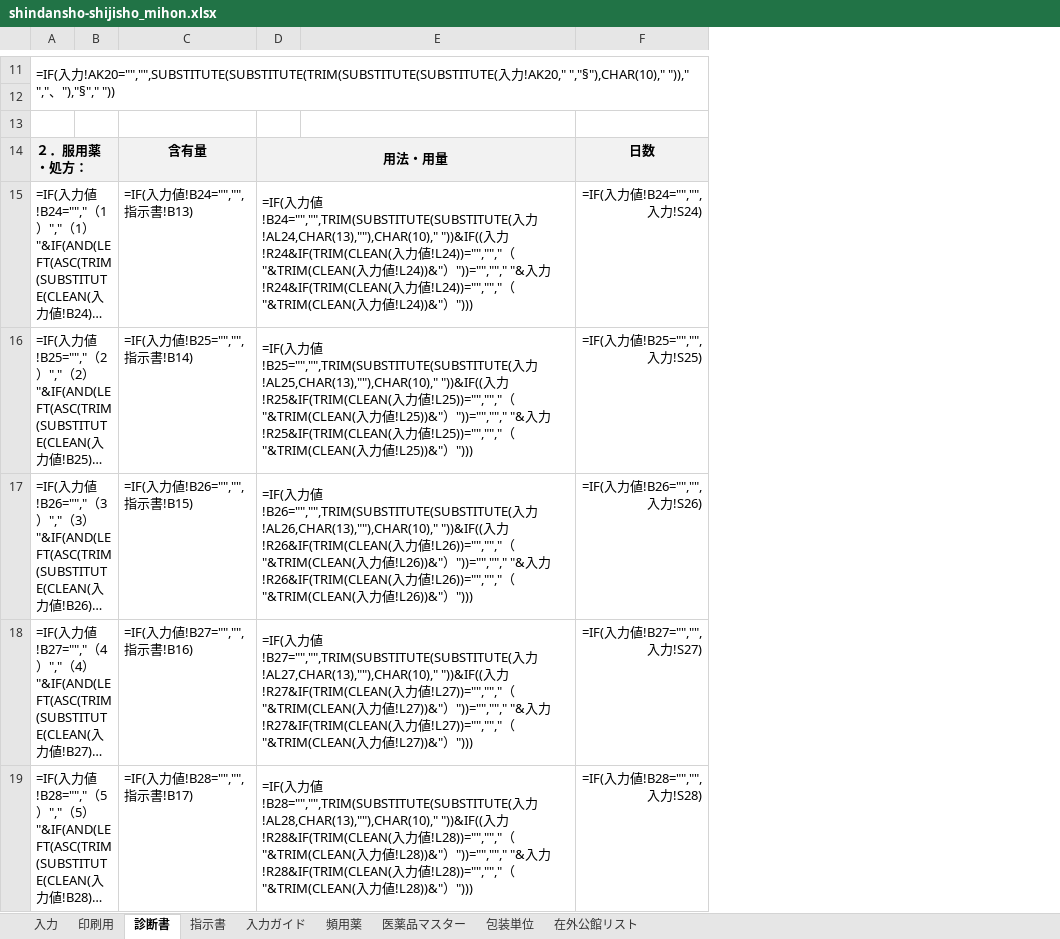
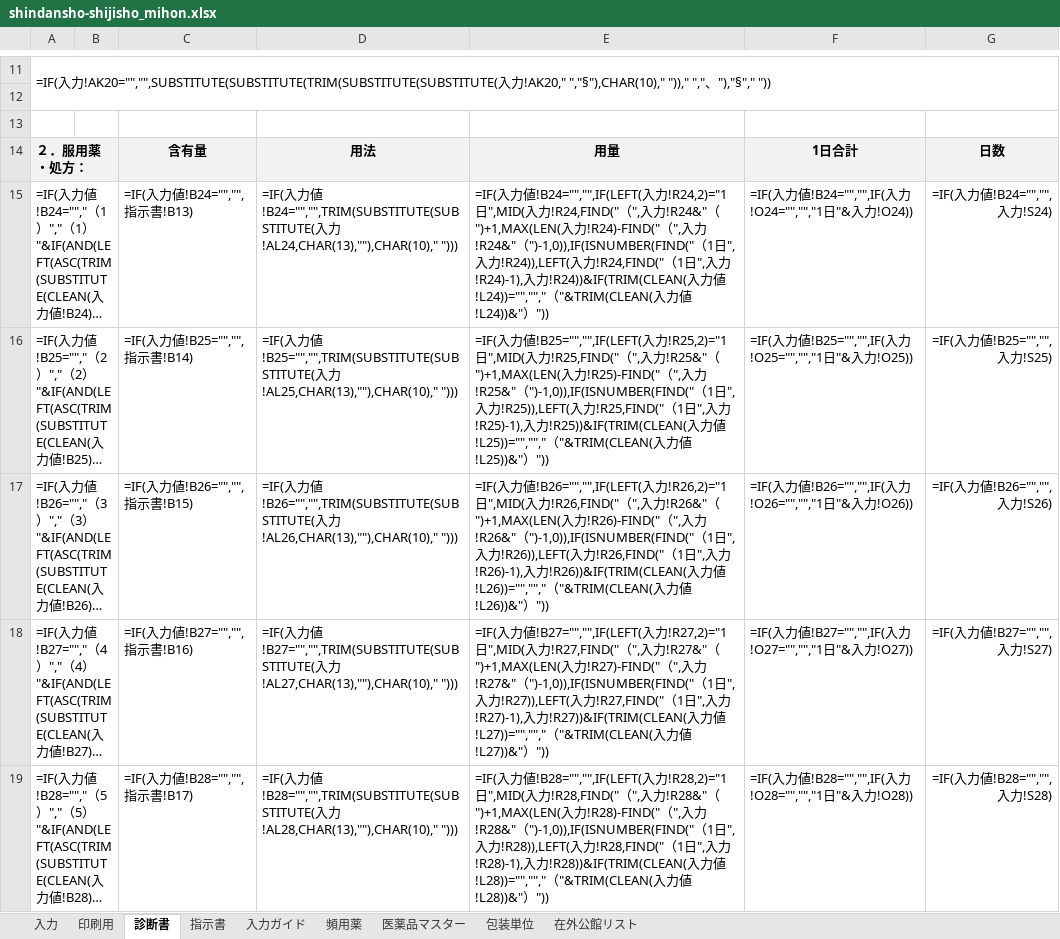
Before and after one commit to ysk713/-, an Excel workbook: shindansho-excel/shindansho-shijisho_mihon.xlsx, sheet 診断書, drawn as a sheet; only a part is shown, gaps mark what is left out; long unchanged cells end in …; values as stored, in another font and other column widths than the file's, no borders; formulas without a stored value are shown as written; conditional formats not drawn; removed rows and columns are numbered as before the commit, all else as after; the diff covers the shown part only; the diff names each change by its address in the sheet, - before the commit and + after, or states it on an @@ line.

```diff
--- a/shindansho-excel/shindansho-shijisho_mihon.xlsx (sheet 診断書)
+++ b/shindansho-excel/shindansho-shijisho_mihon.xlsx (sheet 診断書)
-column D, rows 14-19: 用法・用量 | =IF(入力値!B24="","",TRIM(SUBSTITUTE(SUBSTITUTE(入力!AL24,CHAR(13),""),CHAR(10)," "))&IF((入力!R24&IF(TRIM(CLEAN(入力値!L24))="","","（"&TRIM(CLEAN(入力値!L24))&"）"))="",""," "&入力!R24&IF(TRIM(CLEAN(入力値!L24))="","","（"&TRIM(CLEAN(入力値!L24))&"）"))) | =IF(入力値!B25="","",TRIM(SUBSTITUTE(SUBSTITUTE(入力!AL25,CHAR(13),""),CHAR(10)," "))&IF((入力!R25&IF(TRIM(CLEAN(入力値!L25))="","","（"&TRIM(CLEAN(入力値!L25))&"）"))="",""," "&入力!R25&IF(TRIM(CLEAN(入力値!L25))="","","（"&TRIM(CLEAN(入力値!L25))&"）"))) | =IF(入力値!B26="","",TRIM(SUBSTITUTE(SUBSTITUTE(入力!AL26,CHAR(13),""),CHAR(10)," "))&IF((入力!R26&IF(TRIM(CLEAN(入力値!L26))="","","（"&TRIM(CLEAN(入力値!L26))&"）"))="",""," "&入力!R26&IF(TRIM(CLEAN(入力値!L26))="","","（"&TRIM(CLEAN(入力値!L26))&"）"))) | =IF(入力値!B27="","",TRIM(SUBSTITUTE(SUBSTITUTE(入力!AL27,CHAR(13),""),CHAR(10)," "))&IF((入力!R27&IF(TRIM(CLEAN(入力値!L27))="","","（"&TRIM(CLEAN(入力値!L27))&"）"))="",""," "&入力!R27&IF(TRIM(CLEAN(入力値!L27))="","","（"&TRIM(CLEAN(入力値!L27))&"）"))) | =IF(入力値!B28="","",TRIM(SUBSTITUTE(SUBSTITUTE(入力!AL28,CHAR(13),""),CHAR(10)," "))&IF((入力!R28&IF(TRIM(CLEAN(入力値!L28))="","","（"&TRIM(CLEAN(入力値!L28))&"）"))="",""," "&入力!R28&IF(TRIM(CLEAN(入力値!L28))="","","（"&TRIM(CLEAN(入力値!L28))&"）")))
+column D, rows 14-19: 用法 | =IF(入力値!B24="","",TRIM(SUBSTITUTE(SUBSTITUTE(入力!AL24,CHAR(13),""),CHAR(10)," "))) | =IF(入力値!B25="","",TRIM(SUBSTITUTE(SUBSTITUTE(入力!AL25,CHAR(13),""),CHAR(10)," "))) | =IF(入力値!B26="","",TRIM(SUBSTITUTE(SUBSTITUTE(入力!AL26,CHAR(13),""),CHAR(10)," "))) | =IF(入力値!B27="","",TRIM(SUBSTITUTE(SUBSTITUTE(入力!AL27,CHAR(13),""),CHAR(10)," "))) | =IF(入力値!B28="","",TRIM(SUBSTITUTE(SUBSTITUTE(入力!AL28,CHAR(13),""),CHAR(10)," ")))
+column F, rows 14-19: 1日合計 | =IF(入力値!B24="","",IF(入力!O24="","","1日"&入力!O24)) | =IF(入力値!B25="","",IF(入力!O25="","","1日"&入力!O25)) | =IF(入力値!B26="","",IF(入力!O26="","","1日"&入力!O26)) | =IF(入力値!B27="","",IF(入力!O27="","","1日"&入力!O27)) | =IF(入力値!B28="","",IF(入力!O28="","","1日"&入力!O28))
-E14: (empty)
+E14: 用量
-E14 fill: none
+E14 fill: #F2F2F2
-E15: (empty)
+E15: =IF(入力値!B24="","",IF(LEFT(入力!R24,2)="1日",MID(入力!R24,FIND("（",入力!R24&"（")+1,MAX(LEN(入力!R24)-FIND("（",入力!R24&"（")-1,0)),IF(ISNUMBER(FIND("（1日",入力!R24)),LEFT(入力!R24,FIND("（1日",入力!R24)-1),入力!R24))&IF(TRIM(CLEAN(入力値!L24))="","","（"&TRIM(CLEAN(入力値!L24))&"）"))
-E16: (empty)
+E16: =IF(入力値!B25="","",IF(LEFT(入力!R25,2)="1日",MID(入力!R25,FIND("（",入力!R25&"（")+1,MAX(LEN(入力!R25)-FIND("（",入力!R25&"（")-1,0)),IF(ISNUMBER(FIND("（1日",入力!R25)),LEFT(入力!R25,FIND("（1日",入力!R25)-1),入力!R25))&IF(TRIM(CLEAN(入力値!L25))="","","（"&TRIM(CLEAN(入力値!L25))&"）"))
-E17: (empty)
+E17: =IF(入力値!B26="","",IF(LEFT(入力!R26,2)="1日",MID(入力!R26,FIND("（",入力!R26&"（")+1,MAX(LEN(入力!R26)-FIND("（",入力!R26&"（")-1,0)),IF(ISNUMBER(FIND("（1日",入力!R26)),LEFT(入力!R26,FIND("（1日",入力!R26)-1),入力!R26))&IF(TRIM(CLEAN(入力値!L26))="","","（"&TRIM(CLEAN(入力値!L26))&"）"))
-E18: (empty)
+E18: =IF(入力値!B27="","",IF(LEFT(入力!R27,2)="1日",MID(入力!R27,FIND("（",入力!R27&"（")+1,MAX(LEN(入力!R27)-FIND("（",入力!R27&"（")-1,0)),IF(ISNUMBER(FIND("（1日",入力!R27)),LEFT(入力!R27,FIND("（1日",入力!R27)-1),入力!R27))&IF(TRIM(CLEAN(入力値!L27))="","","（"&TRIM(CLEAN(入力値!L27))&"）"))
-E19: (empty)
+E19: =IF(入力値!B28="","",IF(LEFT(入力!R28,2)="1日",MID(入力!R28,FIND("（",入力!R28&"（")+1,MAX(LEN(入力!R28)-FIND("（",入力!R28&"（")-1,0)),IF(ISNUMBER(FIND("（1日",入力!R28)),LEFT(入力!R28,FIND("（1日",入力!R28)-1),入力!R28))&IF(TRIM(CLEAN(入力値!L28))="","","（"&TRIM(CLEAN(入力値!L28))&"）"))
```
Also changed, not shown: 5 edited cells elsewhere in this sheet, sheet 印刷用, shindansho-excel/shindansho-shijisho.xlsx, 4 other files.
